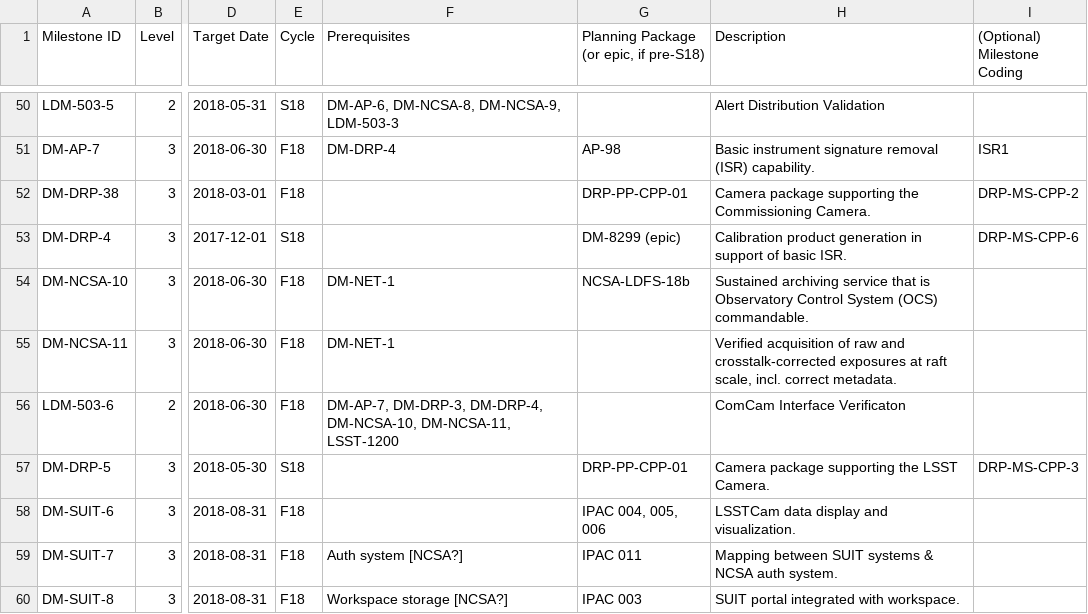
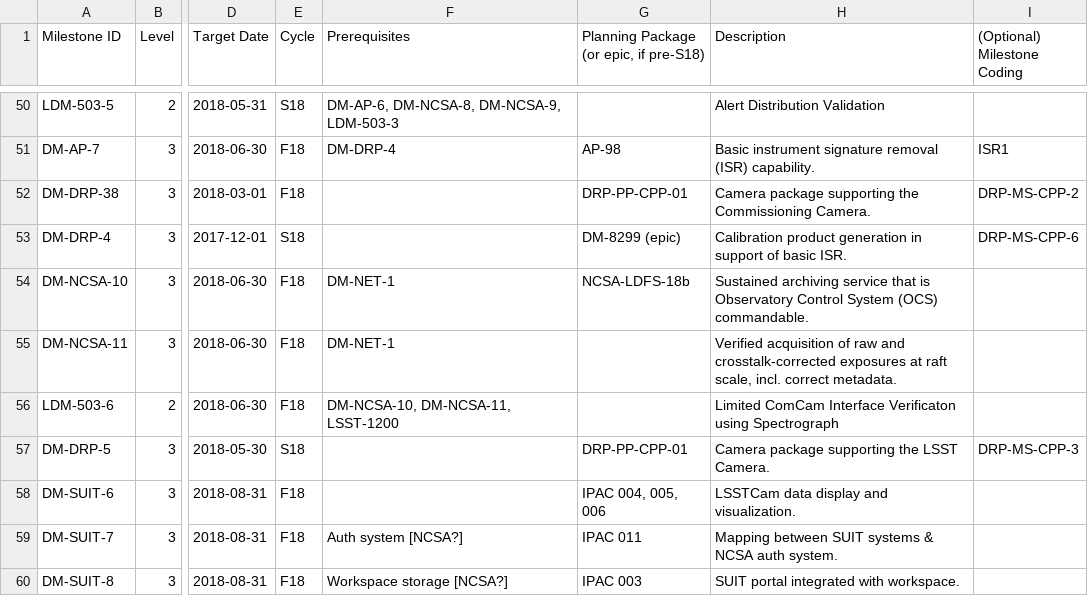
Before and after one commit to lsst/LDM-564, a CSV file: milestones.csv, drawn as a sheet; only a part is shown, gaps mark what is left out; the diff covers the shown part only; the diff names each change by its address in the sheet, - before the commit and + after, or states it on an @@ line.

Commit message:
Update milestone descriptions.

```diff
--- a/milestones.csv
+++ b/milestones.csv
-F56 (Prerequisites): DM-AP-7, DM-DRP-3, DM-DRP-4, DM-NCSA-10, DM-NCSA-11,…
+F56 (Prerequisites): DM-NCSA-10, DM-NCSA-11,…
-H56 (Description): ComCam Interface Verificaton
+H56 (Description): Limited ComCam Interface Verificaton using Spectrograph
```
Also changed, not shown: 9 edited cells elsewhere in this file, 1 other file.
